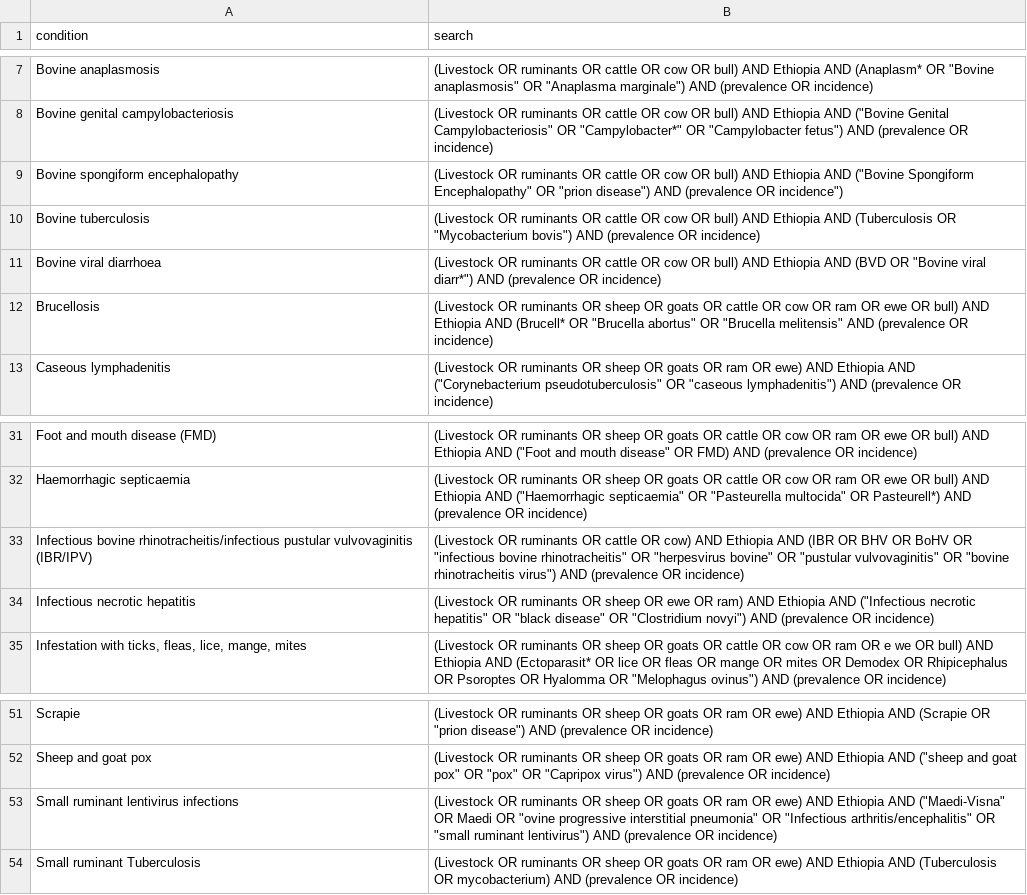
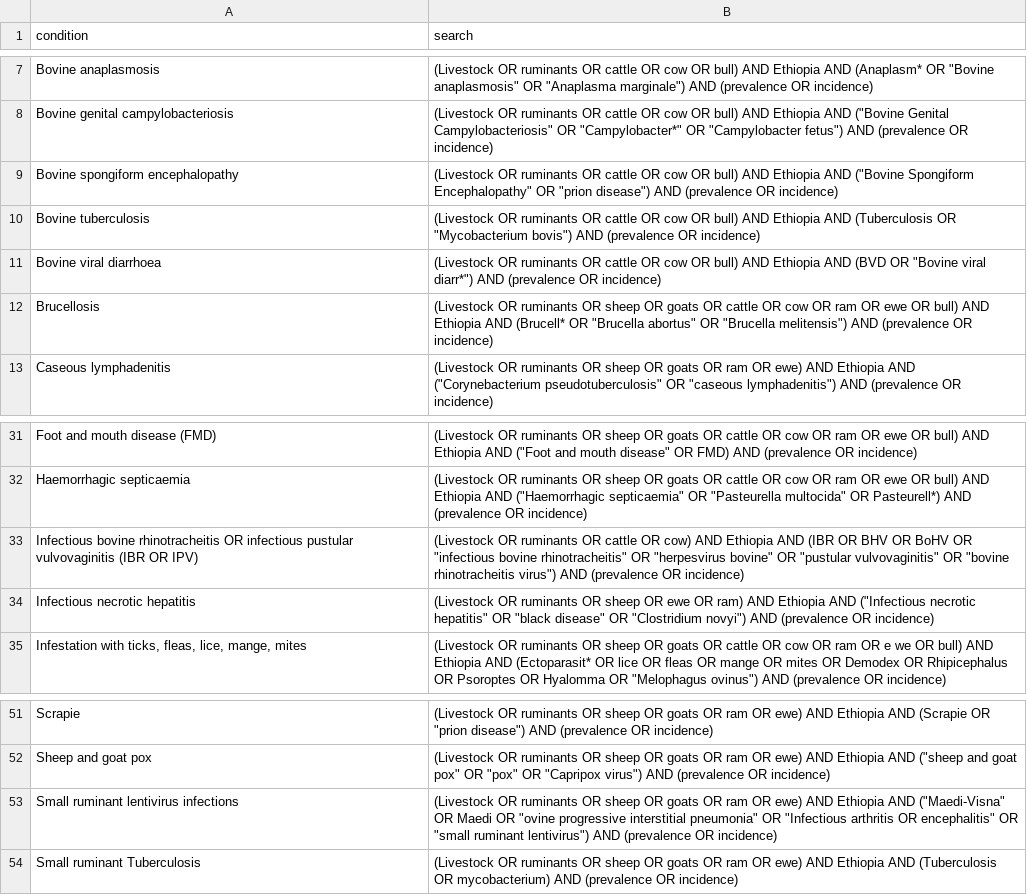
Before and after one commit to seraphinatarrant/systematic_reviews, a CSV file: scrapers/search_phrases.csv, drawn as a sheet; only a part is shown, gaps mark what is left out.

```diff
--- a/scrapers/search_phrases.csv
+++ b/scrapers/search_phrases.csv
@@ -8,6 +8,6 @@ Bovine anaplasmosis,"(Livestock OR ruminants OR cattle OR cow OR bull) AND Ethio
 Bovine genital campylobacteriosis,"(Livestock OR ruminants OR cattle OR cow OR bull) AND Ethiopia AND (""Bovine Genital Campylobacteriosis"" OR ""Campylobacter*"" OR ""Campylobacter fetus"") AND (prevalence OR incidence)"
-Bovine spongiform encephalopathy,"(Livestock OR ruminants OR cattle OR cow OR bull) AND Ethiopia AND (""Bovine Spongiform Encephalopathy"" OR ""prion disease"") AND (prevalence OR incidence"")"
+Bovine spongiform encephalopathy,"(Livestock OR ruminants OR cattle OR cow OR bull) AND Ethiopia AND (""Bovine Spongiform Encephalopathy"" OR ""prion disease"") AND (prevalence OR incidence)"
 Bovine tuberculosis,"(Livestock OR ruminants OR cattle OR cow OR bull) AND Ethiopia AND (Tuberculosis OR ""Mycobacterium bovis"") AND (prevalence OR incidence)"
 Bovine viral diarrhoea,"(Livestock OR ruminants OR cattle OR cow OR bull) AND Ethiopia AND (BVD OR ""Bovine viral diarr*"") AND (prevalence OR incidence)"
-Brucellosis,"(Livestock OR ruminants OR sheep OR goats OR cattle OR cow OR ram OR ewe OR bull) AND Ethiopia AND (Brucell* OR ""Brucella abortus"" OR ""Brucella melitensis"" AND (prevalence OR incidence)"
+Brucellosis,"(Livestock OR ruminants OR sheep OR goats OR cattle OR cow OR ram OR ewe OR bull) AND Ethiopia AND (Brucell* OR ""Brucella abortus"" OR ""Brucella melitensis"") AND (prevalence OR incidence)"
 Caseous lymphadenitis,"(Livestock OR ruminants OR sheep OR goats OR ram OR ewe) AND Ethiopia AND (""Corynebacterium pseudotuberculosis"" OR ""caseous lymphadenitis"") AND (prevalence OR incidence)"
@@ -32,3 +32,3 @@ Foot and mouth disease (FMD),"(Livestock OR ruminants OR sheep OR goats OR cattl
 Haemorrhagic septicaemia,"(Livestock OR ruminants OR sheep OR goats OR cattle OR cow OR ram OR ewe OR bull) AND Ethiopia AND (""Haemorrhagic septicaemia"" OR ""Pasteurella multocida"" OR Pasteurell*) AND (prevalence OR incidence)"
-Infectious bovine rhinotracheitis/infectious pustular vulvovaginitis (IBR/IPV),"(Livestock OR ruminants OR cattle OR cow) AND Ethiopia AND (IBR OR BHV OR BoHV OR ""infectious bovine rhinotracheitis"" OR ""herpesvirus bovine"" OR ""pustular vulvovaginitis"" OR ""bovine rhinotracheitis virus"") AND (prevalence OR incidence)"
+Infectious bovine rhinotracheitis OR infectious pustular vulvovaginitis (IBR OR IPV),"(Livestock OR ruminants OR cattle OR cow) AND Ethiopia AND (IBR OR BHV OR BoHV OR ""infectious bovine rhinotracheitis"" OR ""herpesvirus bovine"" OR ""pustular vulvovaginitis"" OR ""bovine rhinotracheitis virus"") AND (prevalence OR incidence)"
 Infectious necrotic hepatitis,"(Livestock OR ruminants OR sheep OR ewe OR ram) AND Ethiopia AND (""Infectious necrotic hepatitis"" OR ""black disease"" OR ""Clostridium novyi"") AND (prevalence OR incidence)"
@@ -52,3 +52,3 @@ Scrapie,"(Livestock OR ruminants OR sheep OR goats OR ram OR ewe) AND Ethiopia A
 Sheep and goat pox,"(Livestock OR ruminants OR sheep OR goats OR ram OR ewe) AND Ethiopia AND (""sheep and goat pox"" OR ""pox"" OR ""Capripox virus"") AND (prevalence OR incidence)"
-Small ruminant lentivirus infections,"(Livestock OR ruminants OR sheep OR goats OR ram OR ewe) AND Ethiopia AND (""Maedi-Visna"" OR Maedi OR ""ovine progressive interstitial pneumonia"" OR ""Infectious arthritis/encephalitis"" OR ""small ruminant lentivirus"") AND (prevalence OR incidence)"
+Small ruminant lentivirus infections,"(Livestock OR ruminants OR sheep OR goats OR ram OR ewe) AND Ethiopia AND (""Maedi-Visna"" OR Maedi OR ""ovine progressive interstitial pneumonia"" OR ""Infectious arthritis OR encephalitis"" OR ""small ruminant lentivirus"") AND (prevalence OR incidence)"
 Small ruminant Tuberculosis,(Livestock OR ruminants OR sheep OR goats OR ram OR ewe) AND Ethiopia AND (Tuberculosis OR mycobacterium) AND (prevalence OR incidence)
```
Also changed, not shown: 7 other files.
